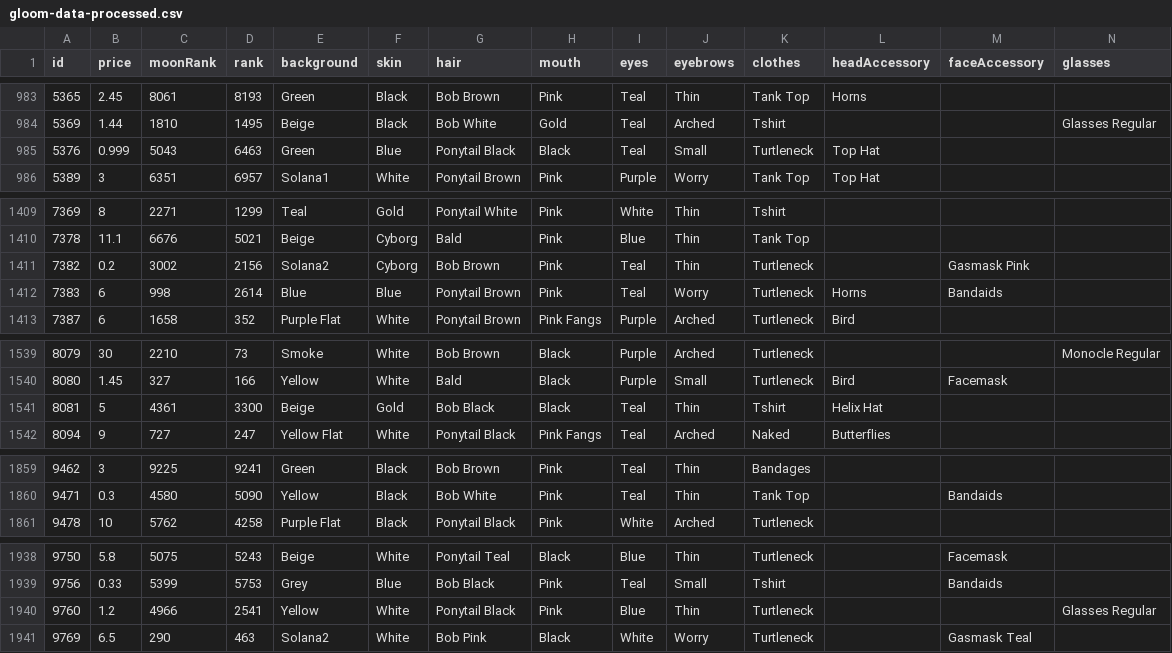
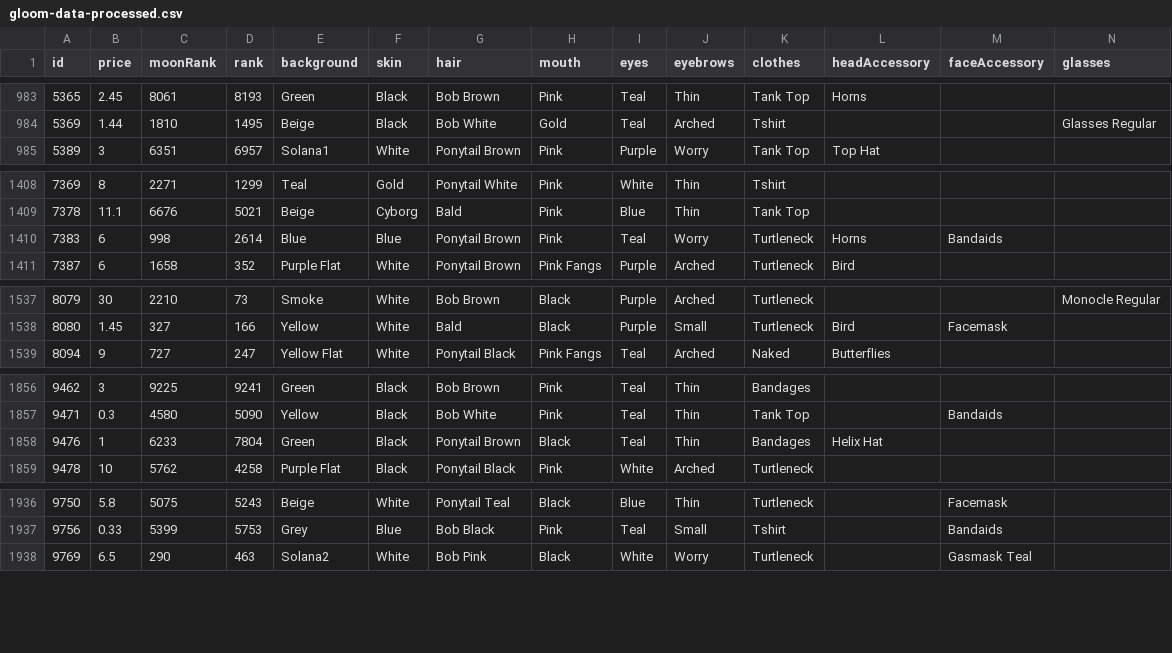
Before and after one commit to nobodykr/solanart-gloom-monitor, a CSV file: gloom-data-processed.csv, drawn as a sheet; only a part is shown, gaps mark what is left out; removed rows and columns are numbered as before the commit, all else as after; rows hold the shown columns only; the diff covers the shown part only; the diff names each change by its address in the sheet, - before the commit and + after, or states it on an @@ line.

Commit message:
Flat: latest data (2021-10-27T20:13:10.455Z) {   "date": "2021-10-27T20:13:10.455Z",   "files": [     {       "name": "gloom-data-processed.csv",       "deltaBytes": -630,       "source": "https://qzlsklfacc.medianetwork.cloud/nft_for_sale?collection=gloompunk"     },     {       "name": "gloom-data.json",       "deltaBytes": -1984,       "source": "https://qzlsklfacc.medianetwork.cloud/nft_for_sale?collection=gloompunk"     }   ] }

```diff
--- a/gloom-data-processed.csv
+++ b/gloom-data-processed.csv
-row 985: 5376 | 0.999 | 5043 | 6463 | Green | Blue | Ponytail Black | Black | Teal | Small | Turtleneck | Top Hat
-row 1411: 7382 | 0.2 | 3002 | 2156 | Solana2 | Cyborg | Bob Brown | Pink | Teal | Thin | Turtleneck |  | Gasmask Pink
-row 1541: 8081 | 5 | 4361 | 3300 | Beige | Gold | Bob Black | Black | Teal | Thin | Tshirt | Helix Hat
+row 1858: 9476 | 1 | 6233 | 7804 | Green | Black | Ponytail Brown | Black | Teal | Thin | Bandages | Helix Hat
-row 1940: 9760 | 1.2 | 4966 | 2541 | Yellow | White | Ponytail Black | Pink | Blue | Thin | Turtleneck |  |  | Glasses Regular
```
Also changed, not shown: 7 edited cells elsewhere in this file, 1 other file.
